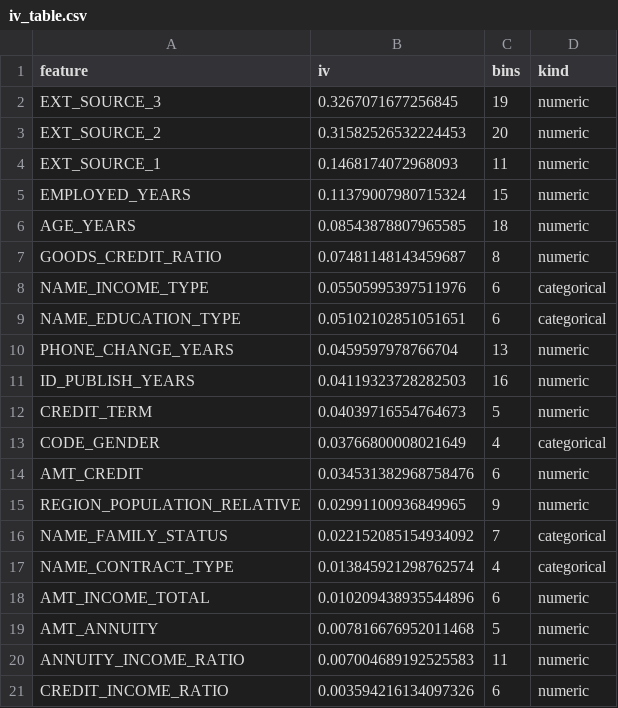
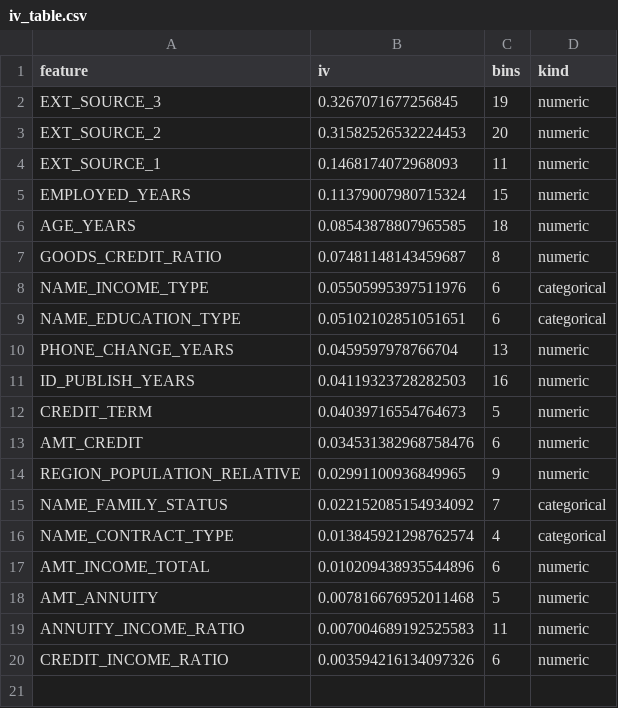
Before and after one commit to JAYANSHUBADLANI/credit-scorecard-service, a CSV file: reports/iv_table.csv, drawn as a sheet; the diff names each change by its address in the sheet, - before the commit and + after, or states it on an @@ line.

```diff
--- a/reports/iv_table.csv
+++ b/reports/iv_table.csv
-row 13: CODE_GENDER | 0.03766800008021649 | 4 | categorical
```
Also changed, not shown: reports/band_summary_train.csv, reports/bins.csv, 19 other files.
